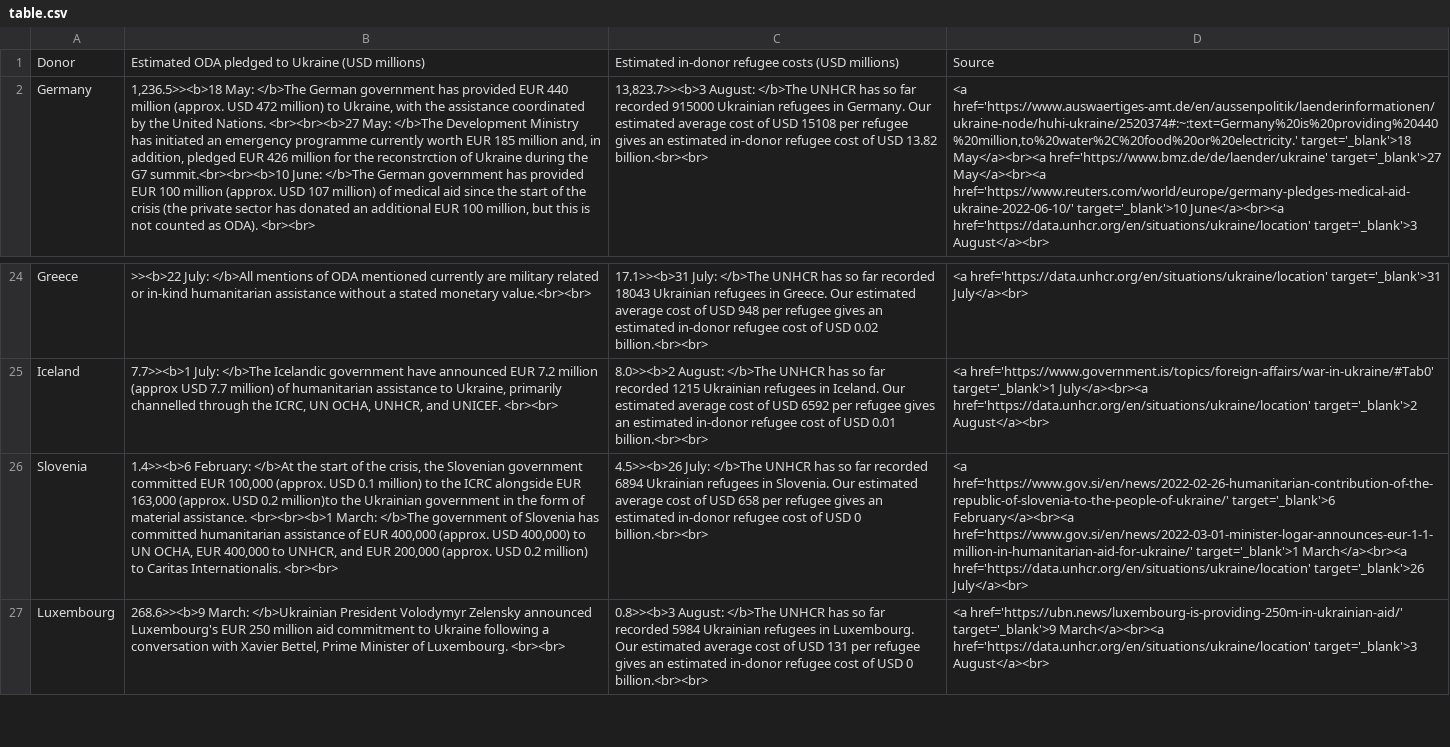
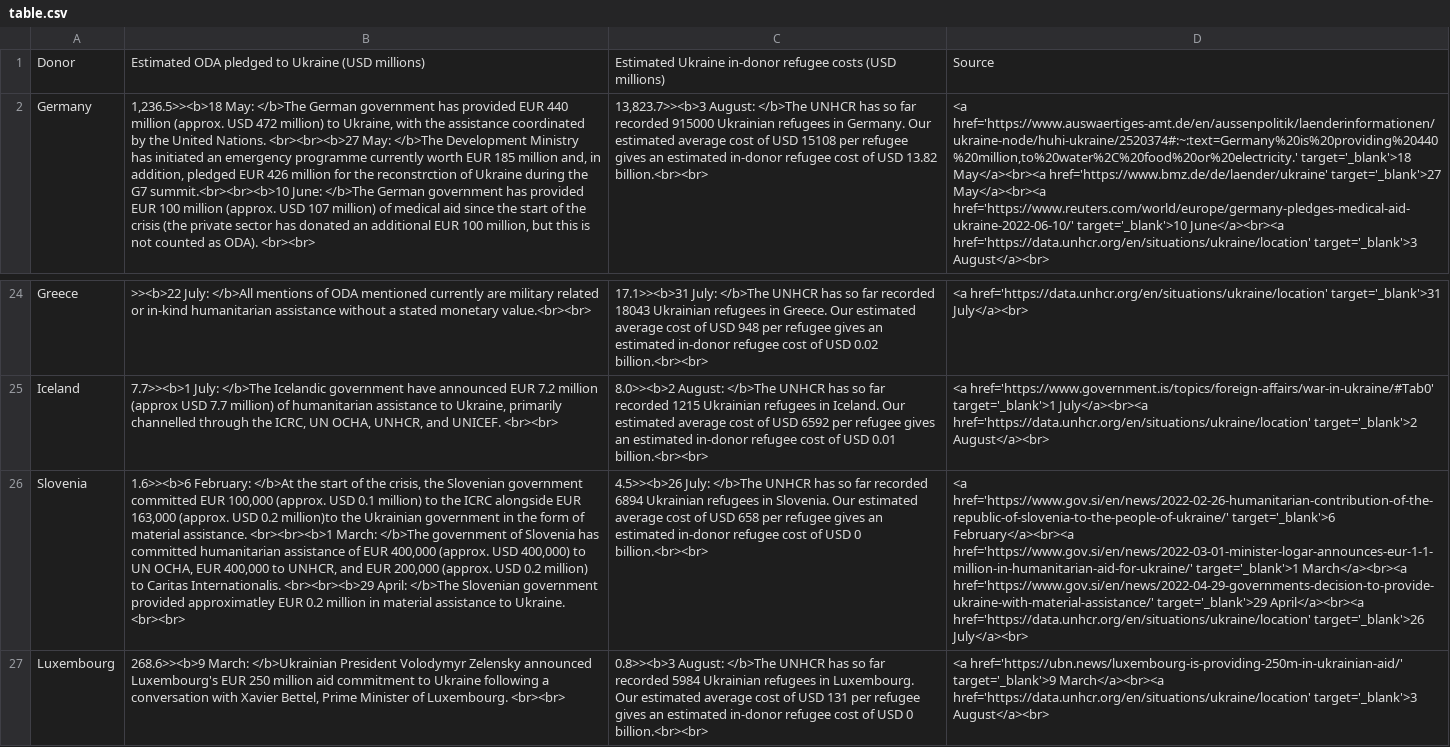
Before and after one commit to ONEcampaign/ukraine_oda_tracker, a CSV file: output/table.csv, drawn as a sheet; only a part is shown, gaps mark what is left out; the diff names each change by its address in the sheet, - before the commit and + after, or states it on an @@ line.

```diff
--- a/output/table.csv
+++ b/output/table.csv
-C1: Estimated in-donor refugee…
+C1: Estimated Ukraine in-donor refugee…
-B26: 1.4>><b>6 February: </b>At the start of the crisis, the Slovenian government committed EUR 100,000 (approx. USD 0.1 million) to the ICRC alongside EUR 163,000 (approx. USD 0.2 million)to the Ukrainian government in the form of material assistance. <br><br><b>1 March: </b>The government of Slovenia has committed humanitarian assistance of EUR 400,000 (approx. USD 400,000) to UN OCHA, EUR 400,000 to UNHCR, and EUR 200,000 (approx. USD 0.2 million) to Caritas Internationalis. <br><br>
+B26: 1.6>><b>6 February: </b>At the start of the crisis, the Slovenian government committed EUR 100,000 (approx. USD 0.1 million) to the ICRC alongside EUR 163,000 (approx. USD 0.2 million)to the Ukrainian government in the form of material assistance. <br><br><b>1 March: </b>The government of Slovenia has committed humanitarian assistance of EUR 400,000 (approx. USD 400,000) to UN OCHA, EUR 400,000 to UNHCR, and EUR 200,000 (approx. USD 0.2 million) to Caritas Internationalis. <br><br><b>29 April: </b>The Slovenian government provided approximatley EUR 0.2 million in material assistance to Ukraine. <br><br>
-D26: …target='_blank'>1 March</a><br><a href='https://data.unhcr.org/en/situations/ukraine/location' target='_blank'>26…
+D26: …target='_blank'>1 March</a><br><a href='https://www.gov.si/en/news/2022-04-29-governments-decision-to-provide-ukraine-with-material-assistance/' target='_blank'>29 April</a><br><a href='https://data.unhcr.org/en/situations/ukraine/location' target='_blank'>26…
```
Also changed, not shown: output/updates.csv, 1 other file.
